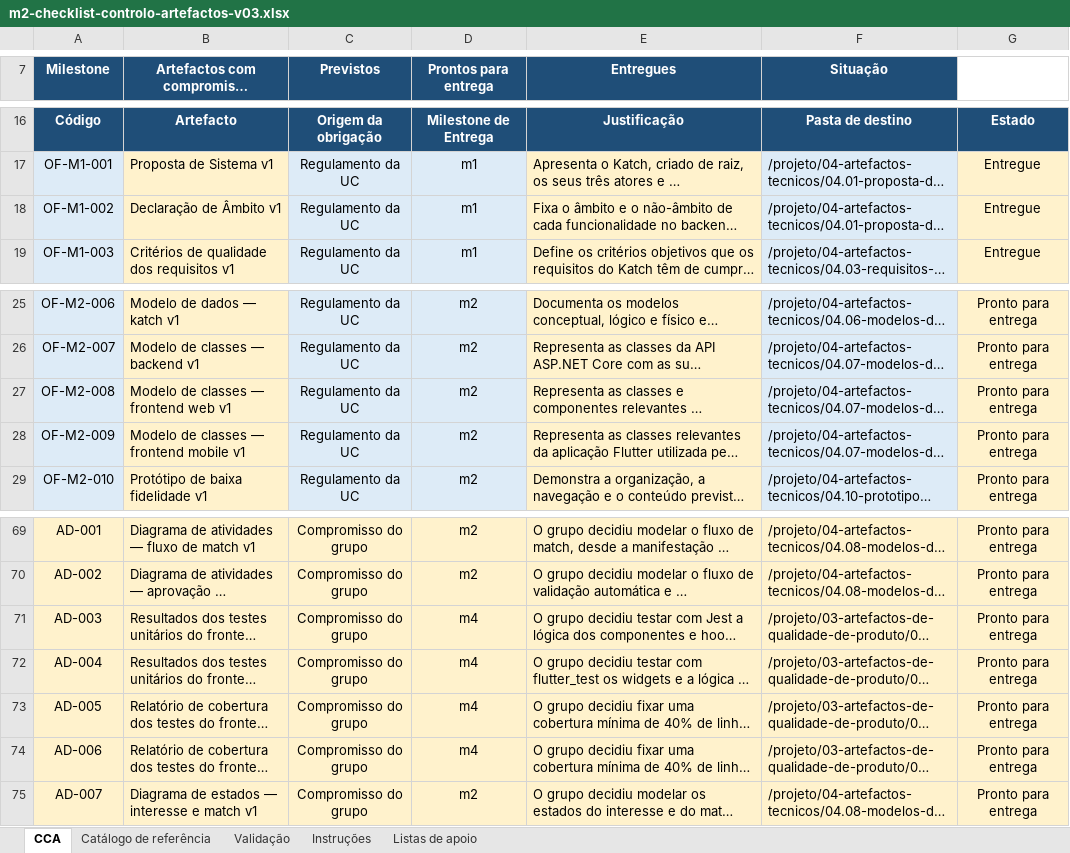
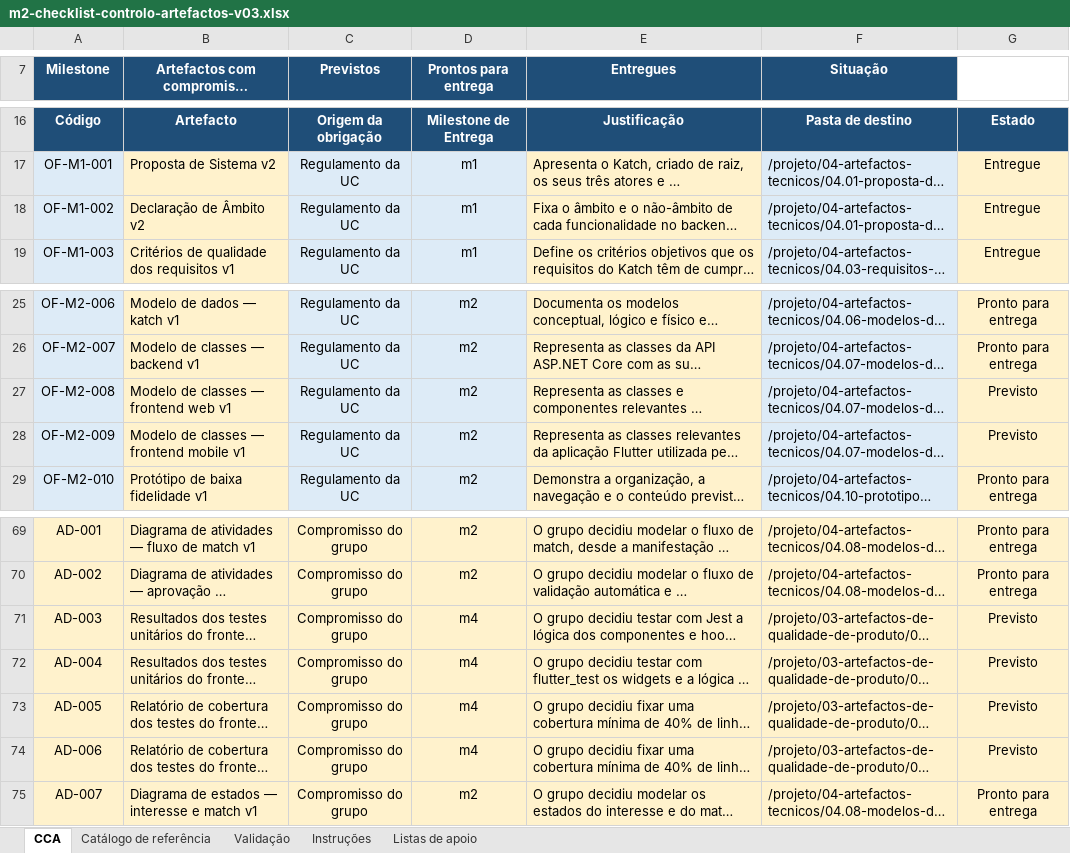
Before and after one commit to katch-lds/katch-docs, an Excel workbook: 02-artefactos-de-qualidade-de-processo/02.03-checklist-de-controlo-de-artefactos/m2-checklist-controlo-artefactos-v03.xlsx, sheet CCA, drawn as a sheet; only a part is shown, gaps mark what is left out; long unchanged cells end in …; values as stored, in another font and other column widths than the file's, no borders; conditional formats and table styles not drawn; the diff covers the shown part only; the diff names each change by its address in the sheet, - before the commit and + after, or states it on an @@ line.

```diff
--- a/02-artefactos-de-qualidade-de-processo/02.03-checklist-de-controlo-de-artefactos/m2-checklist-controlo-artefactos-v03.xlsx (sheet CCA)
+++ b/02-artefactos-de-qualidade-de-processo/02.03-checklist-de-controlo-de-artefactos/m2-checklist-controlo-artefactos-v03.xlsx (sheet CCA)
-B17: Proposta de Sistema v1
+B17: Proposta de Sistema v2
-B18: Declaração de Âmbito v1
+B18: Declaração de Âmbito v2
-G27:G28: Pronto para entrega
+G27:G28: Previsto
-G71:G74: Pronto para entrega
+G71:G74: Previsto
```
Also changed, not shown: 25 edited cells and cell formats elsewhere in this sheet, sheet Listas de apoio, sheet Validação, sheet Catálogo de referência, sheet Instruções, 1 other file.
